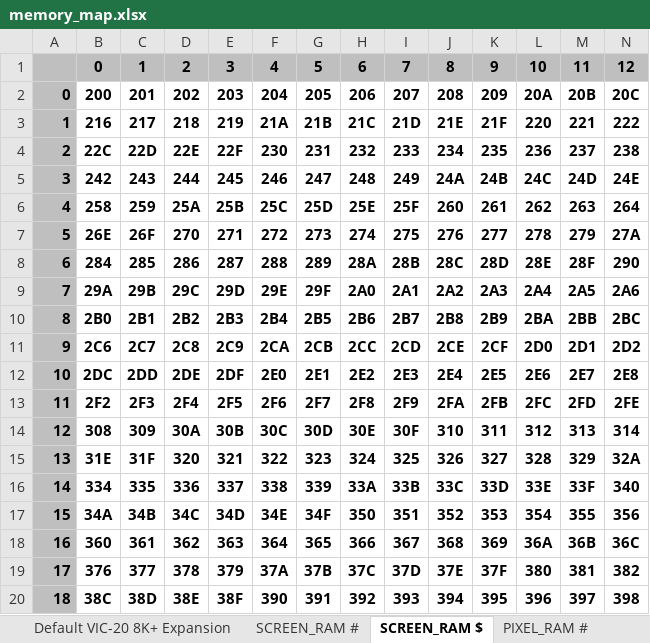
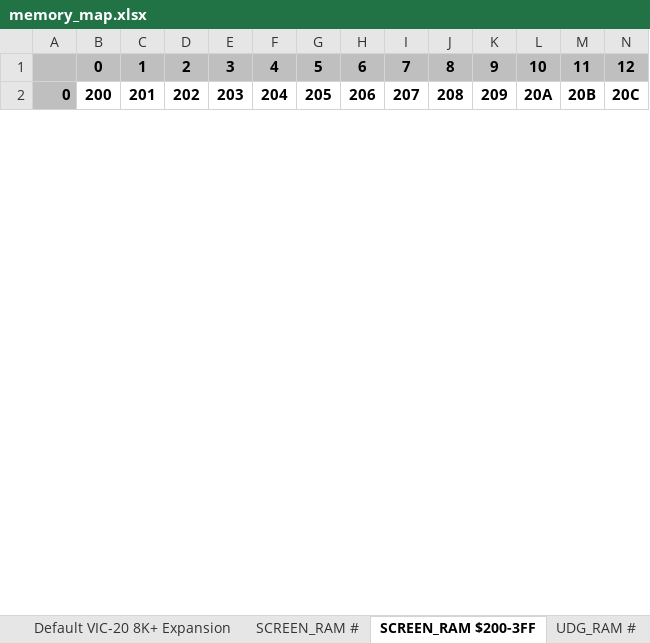
Before and after one commit to phillipeaton/JETPAC_VIC-20_disassembly, an Excel workbook: memory_map.xlsx, sheet SCREEN_RAM $200-3FF, drawn as a sheet; only a part is shown; values as stored, in another font and other column widths than the file's, no borders; charts and pictures not drawn; removed rows and columns are numbered as before the commit, all else as after; rows hold the shown columns only; the diff covers the shown part only; the diff names each change by its address in the sheet, - before the commit and + after, or states it on an @@ line.

```diff
--- a/memory_map.xlsx (sheet SCREEN_RAM $200-3FF)
+++ b/memory_map.xlsx (sheet SCREEN_RAM $200-3FF)
-sheet tab: SCREEN_RAM $
+sheet tab: SCREEN_RAM $200-3FF
-sheet tab: PIXEL_RAM #
+sheet tab: UDG_RAM #
-row 3: 1 | 216 | 217 | 218 | 219 | 21A | 21B | 21C | 21D | 21E | 21F | 220 | 221 | 222
-row 4: 2 | 22C | 22D | 22E | 22F | 230 | 231 | 232 | 233 | 234 | 235 | 236 | 237 | 238
-row 5: 3 | 242 | 243 | 244 | 245 | 246 | 247 | 248 | 249 | 24A | 24B | 24C | 24D | 24E
-row 6: 4 | 258 | 259 | 25A | 25B | 25C | 25D | 25E | 25F | 260 | 261 | 262 | 263 | 264
-row 7: 5 | 26E | 26F | 270 | 271 | 272 | 273 | 274 | 275 | 276 | 277 | 278 | 279 | 27A
-row 8: 6 | 284 | 285 | 286 | 287 | 288 | 289 | 28A | 28B | 28C | 28D | 28E | 28F | 290
-row 9: 7 | 29A | 29B | 29C | 29D | 29E | 29F | 2A0 | 2A1 | 2A2 | 2A3 | 2A4 | 2A5 | 2A6
-row 10: 8 | 2B0 | 2B1 | 2B2 | 2B3 | 2B4 | 2B5 | 2B6 | 2B7 | 2B8 | 2B9 | 2BA | 2BB | 2BC
-row 11: 9 | 2C6 | 2C7 | 2C8 | 2C9 | 2CA | 2CB | 2CC | 2CD | 2CE | 2CF | 2D0 | 2D1 | 2D2
-row 12: 10 | 2DC | 2DD | 2DE | 2DF | 2E0 | 2E1 | 2E2 | 2E3 | 2E4 | 2E5 | 2E6 | 2E7 | 2E8
-row 13: 11 | 2F2 | 2F3 | 2F4 | 2F5 | 2F6 | 2F7 | 2F8 | 2F9 | 2FA | 2FB | 2FC | 2FD | 2FE
-row 14: 12 | 308 | 309 | 30A | 30B | 30C | 30D | 30E | 30F | 310 | 311 | 312 | 313 | 314
-row 15: 13 | 31E | 31F | 320 | 321 | 322 | 323 | 324 | 325 | 326 | 327 | 328 | 329 | 32A
-row 16: 14 | 334 | 335 | 336 | 337 | 338 | 339 | 33A | 33B | 33C | 33D | 33E | 33F | 340
-row 17: 15 | 34A | 34B | 34C | 34D | 34E | 34F | 350 | 351 | 352 | 353 | 354 | 355 | 356
-row 18: 16 | 360 | 361 | 362 | 363 | 364 | 365 | 366 | 367 | 368 | 369 | 36A | 36B | 36C
-row 19: 17 | 376 | 377 | 378 | 379 | 37A | 37B | 37C | 37D | 37E | 37F | 380 | 381 | 382
-row 20: 18 | 38C | 38D | 38E | 38F | 390 | 391 | 392 | 393 | 394 | 395 | 396 | 397 | 398
```
Also changed, not shown: 10 added rows and 4 removed rows elsewhere in this sheet, sheet SCREEN_RAM #, other sheet tabs, formulas that keep their value, charts or pictures, 6 other files.
